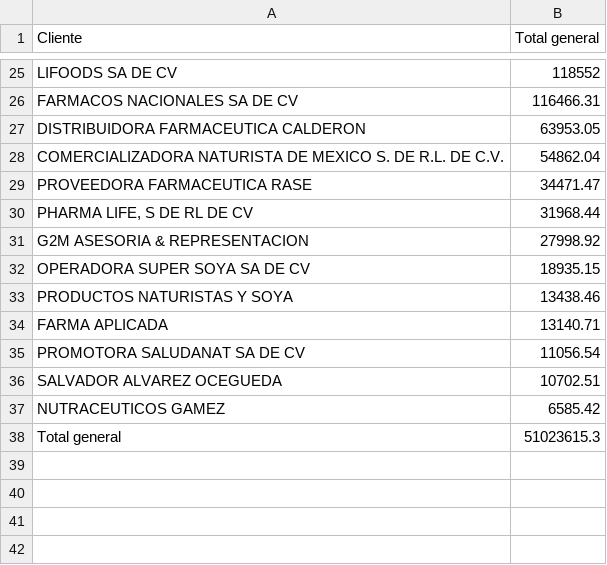
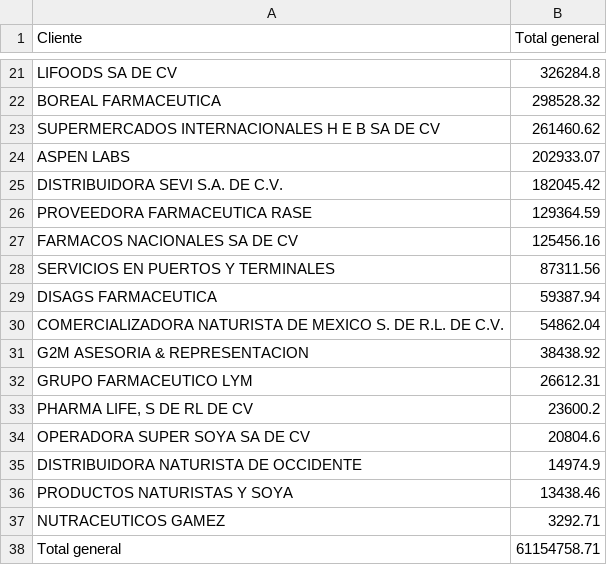
Before and after one commit to Geratano/Farmiral, a CSV file: CXC.csv, drawn as a sheet; only a part is shown, gaps mark what is left out; removed rows and columns are numbered as before the commit, all else as after; the diff covers the shown part only; the diff names each change by its address in the sheet, - before the commit and + after, or states it on an @@ line.

```diff
--- a/CXC.csv
+++ b/CXC.csv
-B21 (Total general): 118552
+B21 (Total general): 326284.8
+row 22: BOREAL FARMACEUTICA | 298528.32
+row 23: SUPERMERCADOS INTERNACIONALES H E B SA DE CV | 261460.62
+row 24: ASPEN LABS | 202933.07
+row 25: DISTRIBUIDORA SEVI S.A. DE C.V. | 182045.42
+row 26: PROVEEDORA FARMACEUTICA RASE | 129364.59
-B27 (Total general): 116466.31
+B27 (Total general): 125456.16
-row 27: DISTRIBUIDORA FARMACEUTICA CALDERON | 63953.05
+row 28: SERVICIOS EN PUERTOS Y TERMINALES | 87311.56
+row 29: DISAGS FARMACEUTICA | 59387.94
-row 29: PROVEEDORA FARMACEUTICA RASE | 34471.47
-row 30: PHARMA LIFE, S DE RL DE CV | 31968.44
-B31 (Total general): 27998.92
+B31 (Total general): 38438.92
+row 32: GRUPO FARMACEUTICO LYM | 26612.31
+row 33: PHARMA LIFE, S DE RL DE CV | 23600.2
-B34 (Total general): 18935.15
+B34 (Total general): 20804.6
+row 35: DISTRIBUIDORA NATURISTA DE OCCIDENTE | 14974.9
-row 34: FARMA APLICADA | 13140.71
-row 35: PROMOTORA SALUDANAT SA DE CV | 11056.54
-row 36: SALVADOR ALVAREZ OCEGUEDA | 10702.51
-B37 (Total general): 6585.42
+B37 (Total general): 3292.71
-B38 (Total general): 51023615.3
+B38 (Total general): 61154758.71
```
Also changed, not shown: 10 added rows, 14 removed rows and 9 edited cells elsewhere in this file, CXP.csv, 1 other file.
